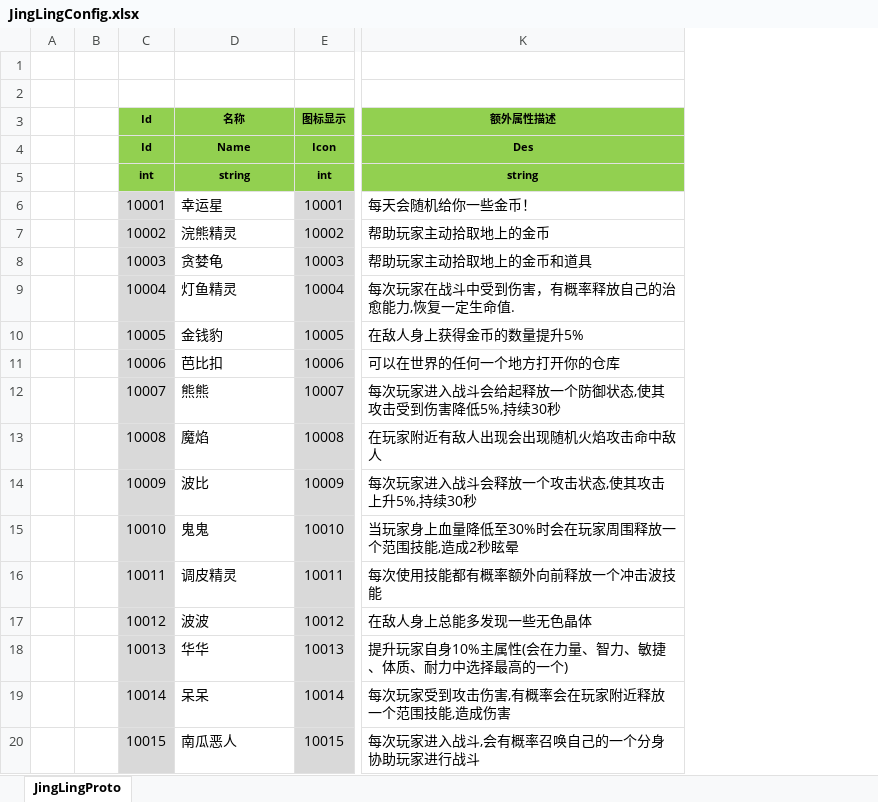
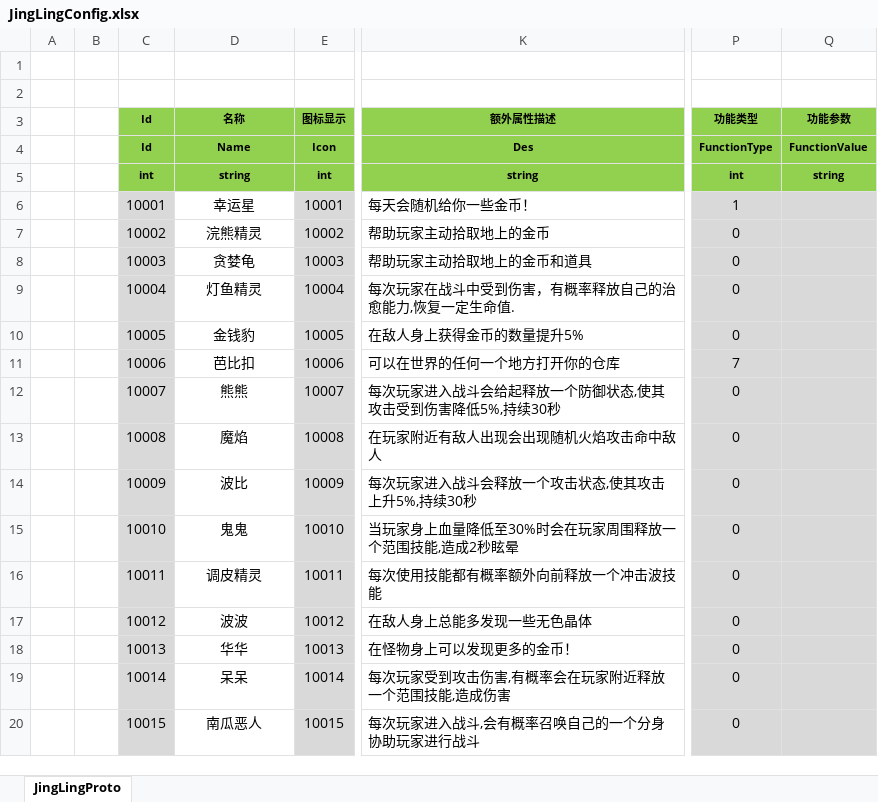
Before and after one commit to csyinghuochong/weijing, an Excel workbook: Excel/JingLingConfig.xlsx, sheet JingLingProto, drawn as a sheet; only a part is shown, gaps mark what is left out; values as stored, in another font and other column widths than the file's, no borders; the diff names each change by its address in the sheet, - before the commit and + after, or states it on an @@ line.

Commit message:
111

```diff
--- a/Excel/JingLingConfig.xlsx (sheet JingLingProto)
+++ b/Excel/JingLingConfig.xlsx (sheet JingLingProto)
+column P (功能类型), rows 4-20: FunctionType | int | 1 | 0 | 0 | 0 | 0 | 7 | 0 | 0 | 0 | 0 | 0 | 0 | 0 | 0 | 0
+column Q (功能参数), rows 4-5: FunctionValue | string
-D6:D20 alignment: left
+D6:D20 alignment: center
-K18 (额外属性描述): 提升玩家自身10%主属性(会在力量、智力、敏捷、体质、耐力中选择最高的一个)
+K18 (额外属性描述): 在怪物身上可以发现更多的金币！
```
